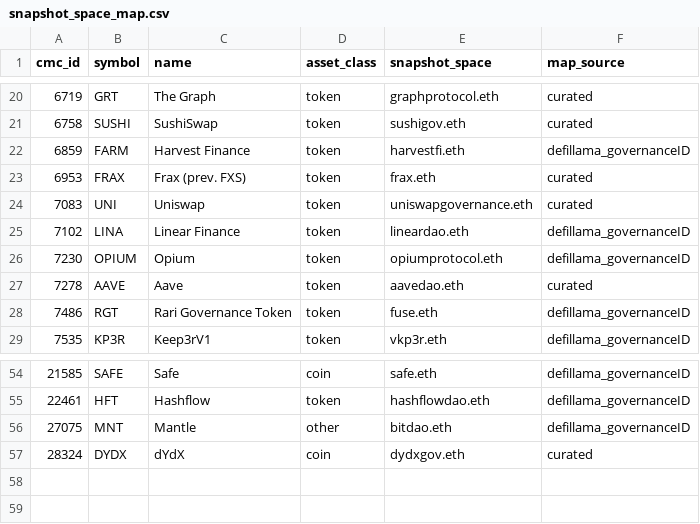
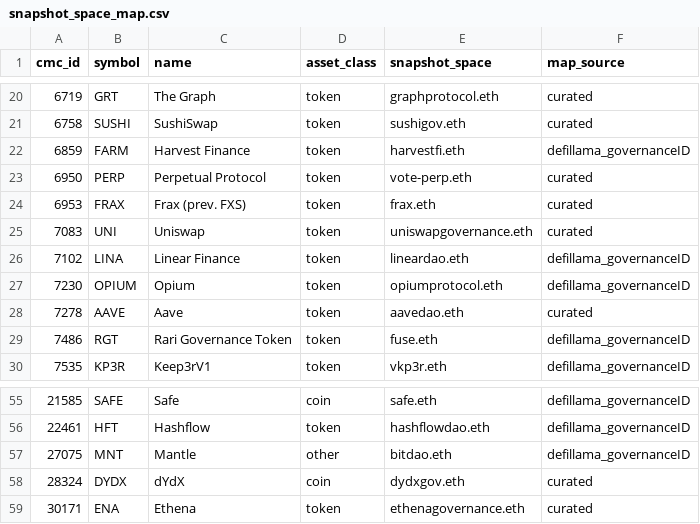
Before and after one commit to moazzamkhoja/AFA_2027_QTM_Crypto, a CSV file: 03_data/phase1/snapshot_space_map.csv, drawn as a sheet; only a part is shown, gaps mark what is left out; the diff names each change by its address in the sheet, - before the commit and + after, or states it on an @@ line.

```diff
--- a/03_data/phase1/snapshot_space_map.csv
+++ b/03_data/phase1/snapshot_space_map.csv
+row 23: 6950 | PERP | Perpetual Protocol | token | vote-perp.eth | curated
+row 59: 30171 | ENA | Ethena | token | ethenagovernance.eth | curated
```
Also changed, not shown: 03_data/phase1/_lambda_channel_diagnostics.csv, 03_data/phase1/channel3_voting.csv, 13 other files.
